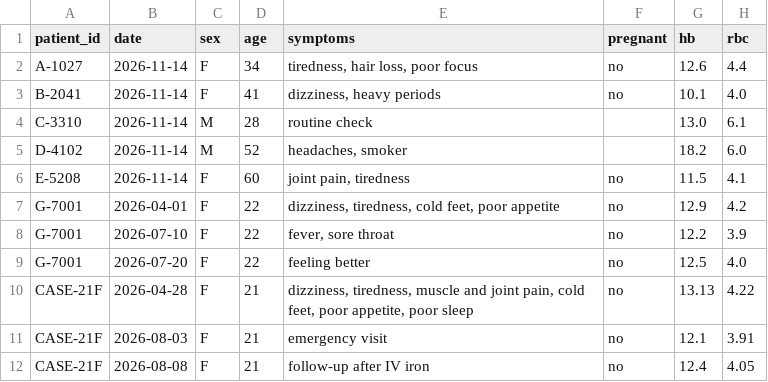
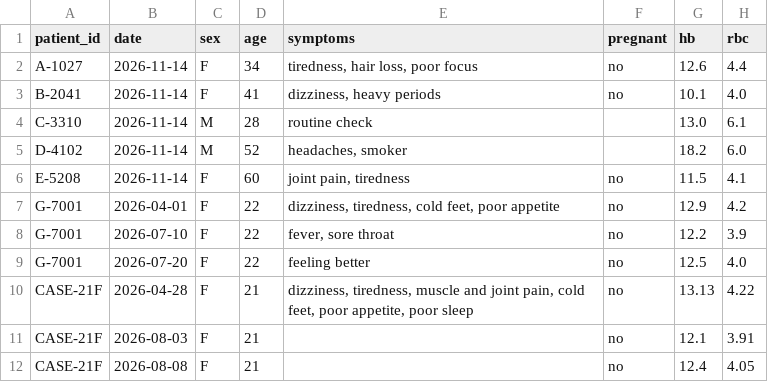
Before and after one commit to Manal-Mohammed-Salem/bloodclue, a CSV file: sample_patients.csv, drawn as a sheet; only a part is shown; the diff names each change by its address in the sheet, - before the commit and + after, or states it on an @@ line.

Commit message:
v0.2: tabs for doctor view, patient history summary, demo doctor ranking

```diff
--- a/sample_patients.csv
+++ b/sample_patients.csv
-E11 (symptoms): emergency visit
+E11 (symptoms): (empty)
-E12 (symptoms): follow-up after IV iron
+E12 (symptoms): (empty)
```
Also changed, not shown: 3 other files.
